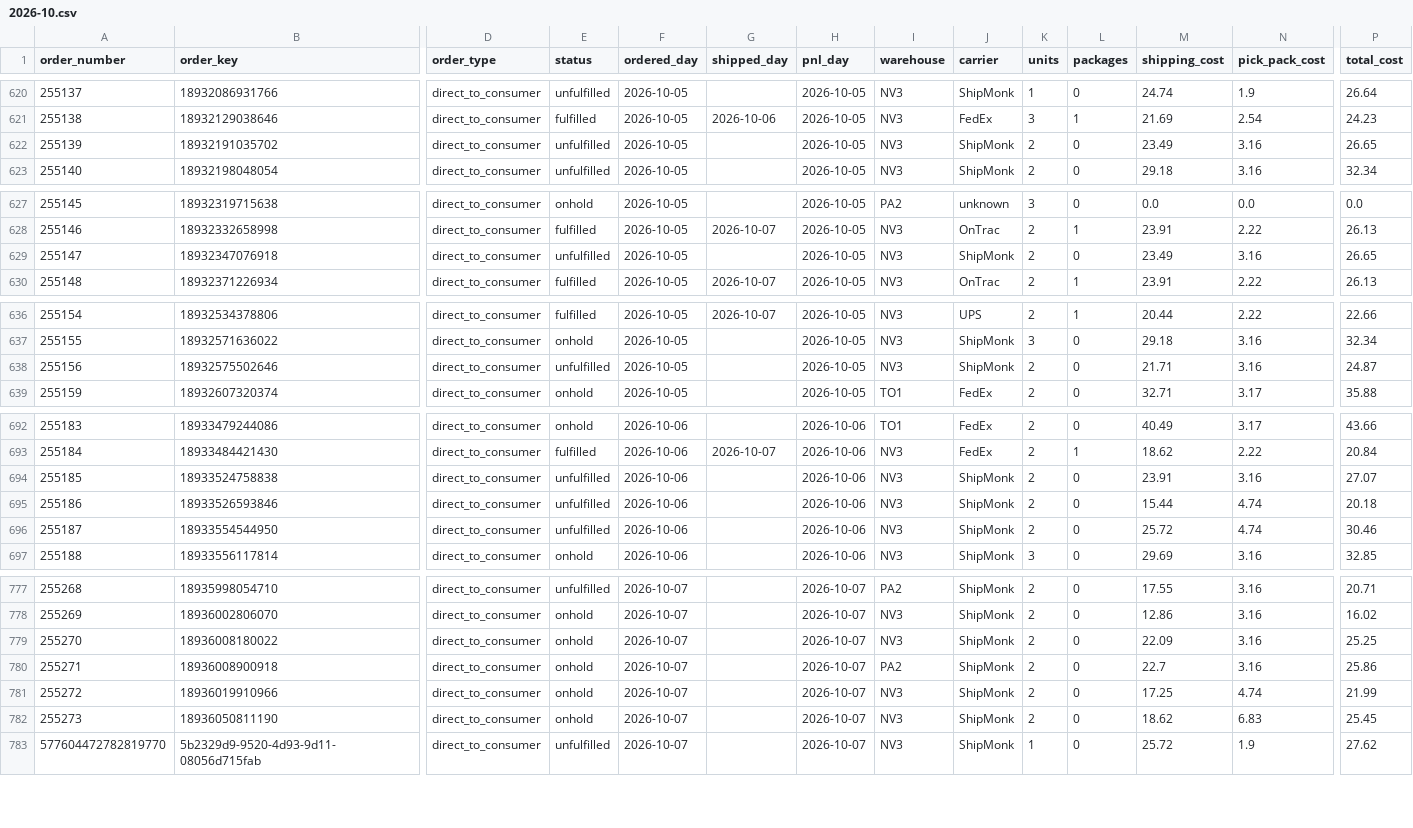
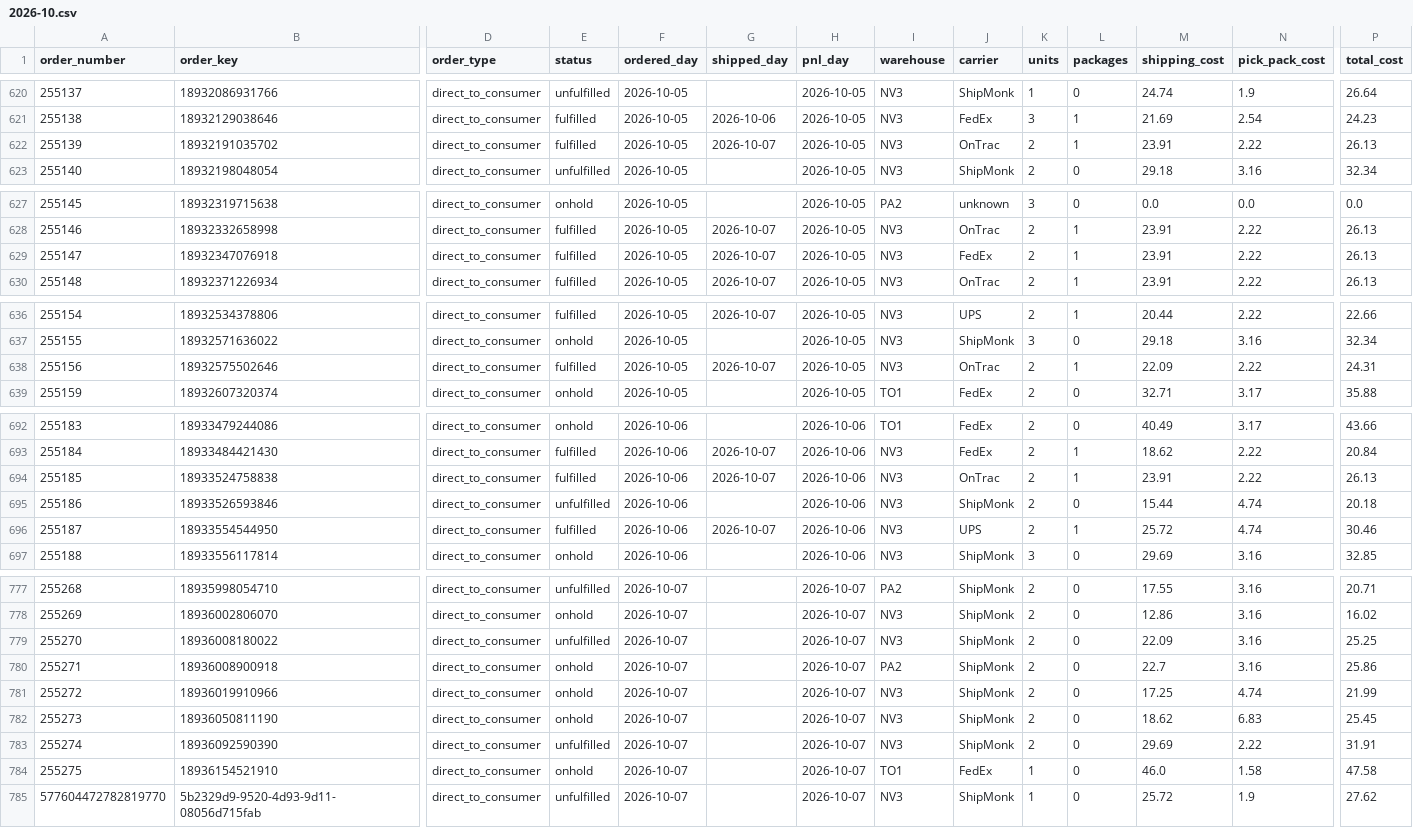
Before and after one commit to taitran-star/ctu-fin-sync-8x2k, a CSV file: data/shipmonk_orders/2026-10.csv, drawn as a sheet; only a part is shown, gaps mark what is left out; rows hold the shown columns only; the diff covers the shown part only; the diff names each change by its address in the sheet, - before the commit and + after, or states it on an @@ line.

```diff
--- a/data/shipmonk_orders/2026-10.csv
+++ b/data/shipmonk_orders/2026-10.csv
-E622 (status): unfulfilled
+E622 (status): fulfilled
-G622 (shipped_day): (empty)
+G622 (shipped_day): 2026-10-07
-J622 (carrier): ShipMonk
+J622 (carrier): OnTrac
-L622 (packages): 0
+L622 (packages): 1
-M622 (shipping_cost): 23.49
+M622 (shipping_cost): 23.91
-N622 (pick_pack_cost): 3.16
+N622 (pick_pack_cost): 2.22
-P622 (total_cost): 26.65
+P622 (total_cost): 26.13
-E629 (status): unfulfilled
+E629 (status): fulfilled
-G629 (shipped_day): (empty)
+G629 (shipped_day): 2026-10-07
-J629 (carrier): ShipMonk
+J629 (carrier): FedEx
-L629 (packages): 0
+L629 (packages): 1
-M629 (shipping_cost): 23.49
+M629 (shipping_cost): 23.91
-N629 (pick_pack_cost): 3.16
+N629 (pick_pack_cost): 2.22
-P629 (total_cost): 26.65
+P629 (total_cost): 26.13
-E638 (status): unfulfilled
+E638 (status): fulfilled
-G638 (shipped_day): (empty)
+G638 (shipped_day): 2026-10-07
-J638 (carrier): ShipMonk
+J638 (carrier): OnTrac
-L638 (packages): 0
+L638 (packages): 1
-M638 (shipping_cost): 21.71
+M638 (shipping_cost): 22.09
-N638 (pick_pack_cost): 3.16
+N638 (pick_pack_cost): 2.22
-P638 (total_cost): 24.87
+P638 (total_cost): 24.31
-E694 (status): unfulfilled
+E694 (status): fulfilled
-G694 (shipped_day): (empty)
+G694 (shipped_day): 2026-10-07
-J694 (carrier): ShipMonk
+J694 (carrier): OnTrac
-L694 (packages): 0
+L694 (packages): 1
-N694 (pick_pack_cost): 3.16
+N694 (pick_pack_cost): 2.22
-P694 (total_cost): 27.07
+P694 (total_cost): 26.13
-E696 (status): unfulfilled
+E696 (status): fulfilled
-G696 (shipped_day): (empty)
+G696 (shipped_day): 2026-10-07
-J696 (carrier): ShipMonk
+J696 (carrier): UPS
-L696 (packages): 0
+L696 (packages): 1
-E779 (status): onhold
+E779 (status): unfulfilled
+row 783: 255274 | 18936092590390 | direct_to_consumer | unfulfilled | 2026-10-07 |  | 2026-10-07 | NV3 | ShipMonk | 2 | 0 | 29.69 | 2.22 | 31.91
+row 784: 255275 | 18936154521910 | direct_to_consumer | onhold | 2026-10-07 |  | 2026-10-07 | TO1 | FedEx | 1 | 0 | 46.0 | 1.58 | 47.58
```
Also changed, not shown: 1 edited cell elsewhere in this file, 1 other file.
